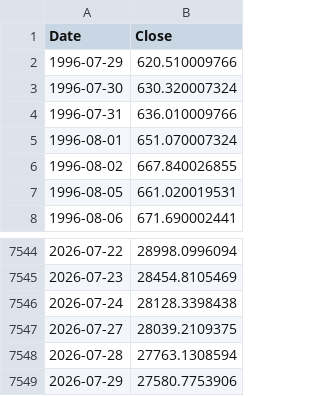
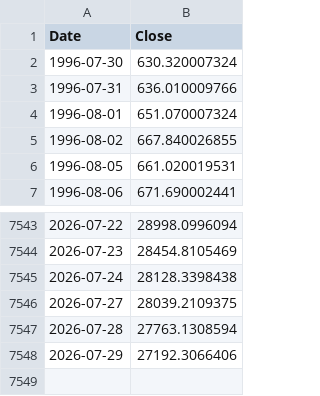
Before and after one commit to rkarim25/Guarded-levered-SP, a CSV file: ndx_daily.csv, drawn as a sheet; only a part is shown, gaps mark what is left out.

```diff
--- a/ndx_daily.csv
+++ b/ndx_daily.csv
@@ -1,3 +1,2 @@
 Date,Close
-1996-07-29,620.510009766
 1996-07-30,630.320007324
@@ -7548,2 +7547,2 @@ Date,Close
 2026-07-28,27763.1308594
-2026-07-29,27580.7753906
+2026-07-29,27192.3066406
```
Also changed, not shown: gold_daily.csv, msci_em_daily.csv, 13 other files.
